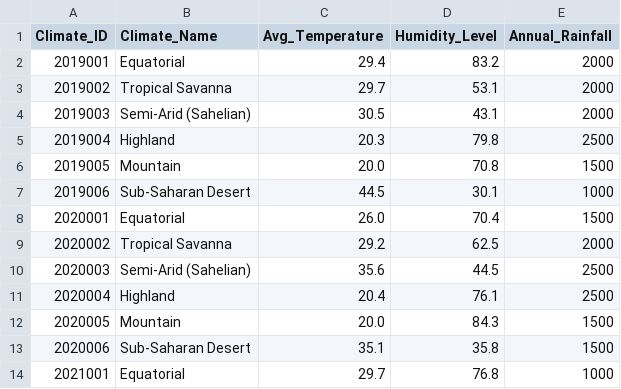
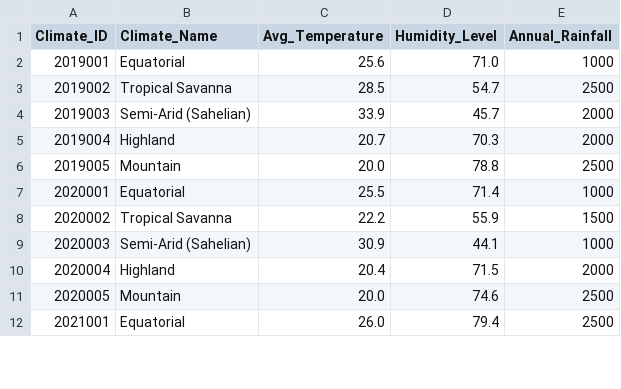
Before and after one commit to lawrica123/Agricultural-Production-in-Cameroon-Datawarehouse-and-Data-Minning, a CSV file: csv files/climate_dim.csv, drawn as a sheet; only a part is shown; the diff covers the shown part only.

Commit message:
Update climate_dim.csv

```diff
--- a/csv files/climate_dim.csv
+++ b/csv files/climate_dim.csv
@@ -1,14 +1,12 @@
 Climate_ID,Climate_Name,Avg_Temperature,Humidity_Level,Annual_Rainfall
-2019001,Equatorial,29.4,83.2,2000
-2019002,Tropical Savanna,29.7,53.1,2000
-2019003,Semi-Arid (Sahelian),30.5,43.1,2000
-2019004,Highland,20.3,79.8,2500
-2019005,Mountain,20.0,70.8,1500
-2019006,Sub-Saharan Desert,44.5,30.1,1000
-2020001,Equatorial,26.0,70.4,1500
-2020002,Tropical Savanna,29.2,62.5,2000
-2020003,Semi-Arid (Sahelian),35.6,44.5,2500
-2020004,Highland,20.4,76.1,2500
-2020005,Mountain,20.0,84.3,1500
-2020006,Sub-Saharan Desert,35.1,35.8,1500
-2021001,Equatorial,29.7,76.8,1000
+2019001,Equatorial,25.6,71.0,1000
+2019002,Tropical Savanna,28.5,54.7,2500
+2019003,Semi-Arid (Sahelian),33.9,45.7,2000
+2019004,Highland,20.7,70.3,2000
+2019005,Mountain,20.0,78.8,2500
+2020001,Equatorial,25.5,71.4,1000
+2020002,Tropical Savanna,22.2,55.9,1500
+2020003,Semi-Arid (Sahelian),30.9,44.1,1000
+2020004,Highland,20.4,71.5,2000
+2020005,Mountain,20.0,74.6,2500
+2021001,Equatorial,26.0,79.4,2500
```
Also changed, not shown: 4 removed rows and 50 edited cells elsewhere in this file.
